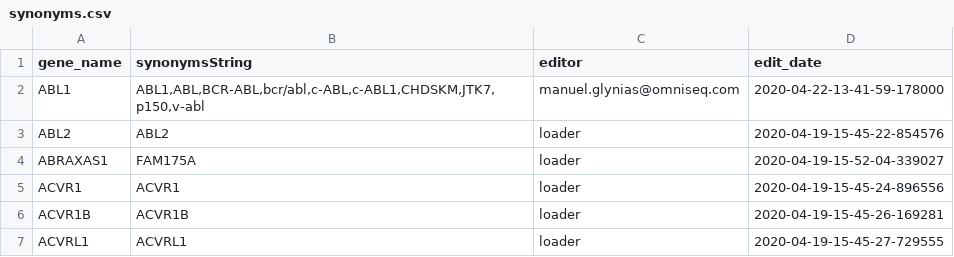
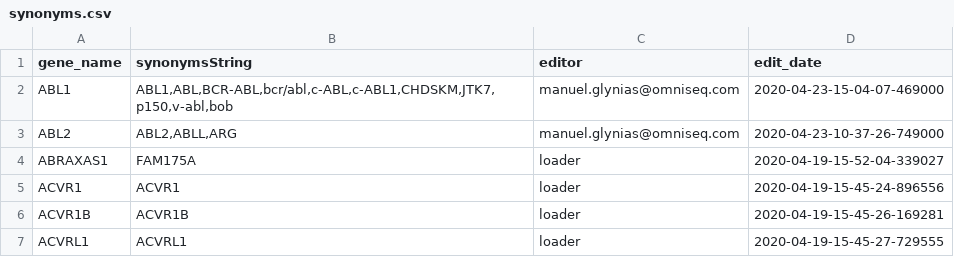
Before and after one commit to manuel-j-glynias/neo4j_3, a CSV file: out/synonyms.csv, drawn as a sheet; only a part is shown.

```diff
--- a/out/synonyms.csv
+++ b/out/synonyms.csv
@@ -1,4 +1,4 @@
 gene_name,synonymsString,editor,edit_date
-ABL1,"ABL1,ABL,BCR-ABL,bcr/abl,c-ABL,c-ABL1,CHDSKM,JTK7,p150,v-abl",manuel.glynias@omniseq.com,2020-04-22-13-41-59-178000
-ABL2,ABL2,loader,2020-04-19-15-45-22-854576
+ABL1,"ABL1,ABL,BCR-ABL,bcr/abl,c-ABL,c-ABL1,CHDSKM,JTK7,p150,v-abl,bob",manuel.glynias@omniseq.com,2020-04-23-15-04-07-469000
+ABL2,"ABL2,ABLL,ARG",manuel.glynias@omniseq.com,2020-04-23-10-37-26-749000
 ABRAXAS1,FAM175A,loader,2020-04-19-15-52-04-339027
```
Also changed, not shown: out/descriptions.csv, out/oncogenic_categories.csv, 3 other files.
